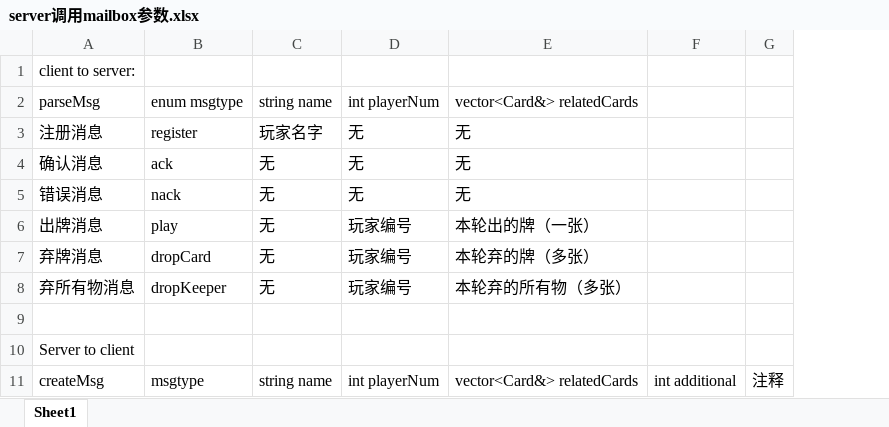
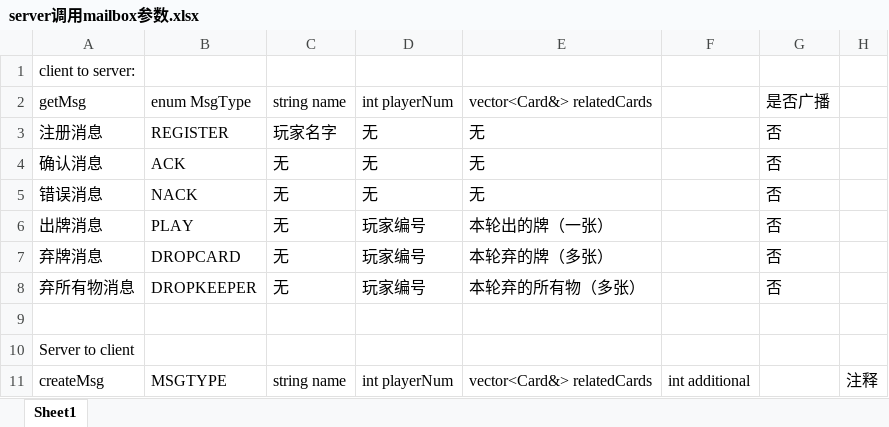
Before and after one commit to zifeiq/Fluxx, an Excel workbook: server调用mailbox参数.xlsx, sheet Sheet1, drawn as a sheet; only a part is shown; values as stored, in another font and other column widths than the file's, no borders; removed rows and columns are numbered as before the commit, all else as after; the diff covers the shown part only; the diff names each change by its address in the sheet, - before the commit and + after, or states it on an @@ line.

```diff
--- a/server调用mailbox参数.xlsx (sheet Sheet1)
+++ b/server调用mailbox参数.xlsx (sheet Sheet1)
-column B, rows 2-11: enum msgtype | register | ack | nack | play | dropCard | dropKeeper |  |  | msgtype
+column B, rows 2-11: enum MsgType | REGISTER | ACK | NACK | PLAY | DROPCARD | DROPKEEPER |  |  | MSGTYPE
+column G, rows 2-8: 是否广播 | 否 | 否 | 否 | 否 | 否 | 否
-A2: parseMsg
+A2: getMsg
```
Also changed, not shown: 9 added rows and 5 edited cells elsewhere in this sheet.
